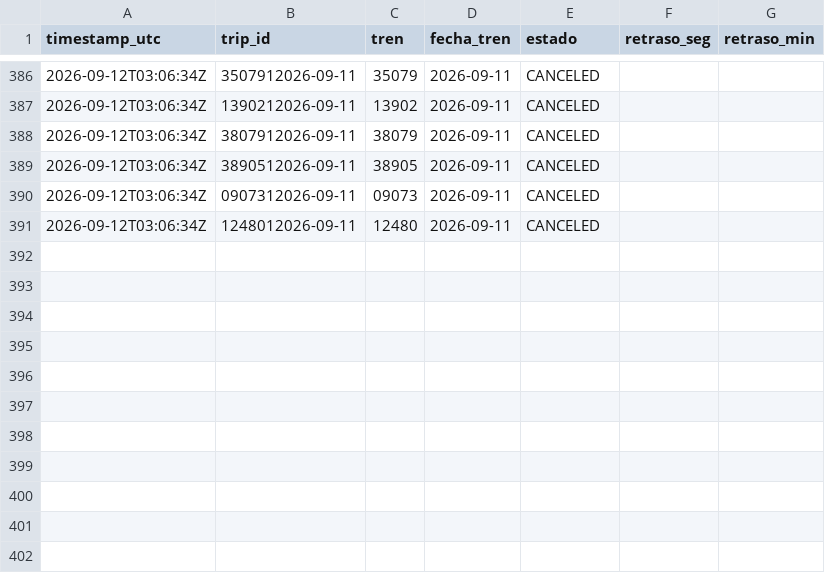
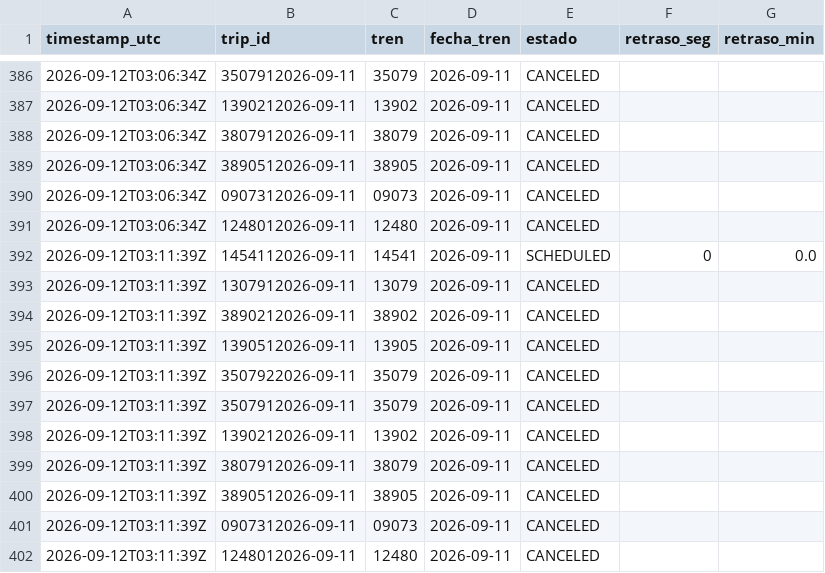
Before and after one commit to josernalist/renfe-gtfsrt, a CSV file: data/2026/09/gtfsrt-2026-09-12.csv, drawn as a sheet; only a part is shown, gaps mark what is left out.

```diff
--- a/data/2026/09/gtfsrt-2026-09-12.csv
+++ b/data/2026/09/gtfsrt-2026-09-12.csv
@@ -391 +391,12 @@ timestamp_utc,trip_id,tren,fecha_tren,estado,retraso_seg,retraso_min
 2026-09-12T03:06:34Z,1248012026-09-11,12480,2026-09-11,CANCELED,,
+2026-09-12T03:11:39Z,1454112026-09-11,14541,2026-09-11,SCHEDULED,0,0.0
+2026-09-12T03:11:39Z,1307912026-09-11,13079,2026-09-11,CANCELED,,
+2026-09-12T03:11:39Z,3890212026-09-11,38902,2026-09-11,CANCELED,,
+2026-09-12T03:11:39Z,1390512026-09-11,13905,2026-09-11,CANCELED,,
+2026-09-12T03:11:39Z,3507922026-09-11,35079,2026-09-11,CANCELED,,
+2026-09-12T03:11:39Z,3507912026-09-11,35079,2026-09-11,CANCELED,,
+2026-09-12T03:11:39Z,1390212026-09-11,13902,2026-09-11,CANCELED,,
+2026-09-12T03:11:39Z,3807912026-09-11,38079,2026-09-11,CANCELED,,
+2026-09-12T03:11:39Z,3890512026-09-11,38905,2026-09-11,CANCELED,,
+2026-09-12T03:11:39Z,0907312026-09-11,09073,2026-09-11,CANCELED,,
+2026-09-12T03:11:39Z,1248012026-09-11,12480,2026-09-11,CANCELED,,
```
